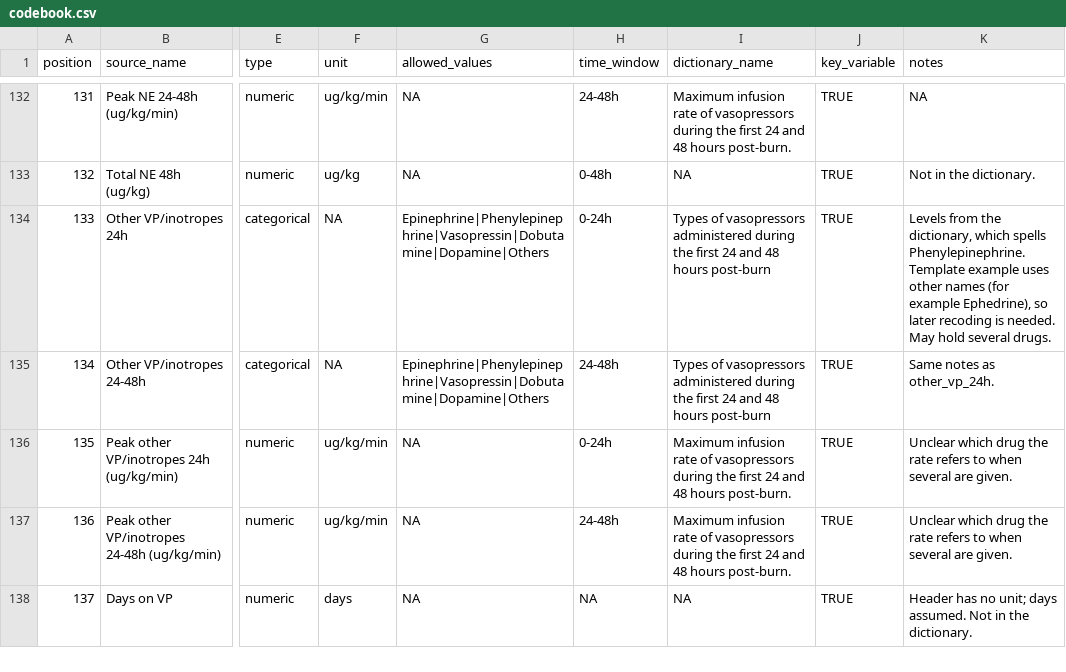
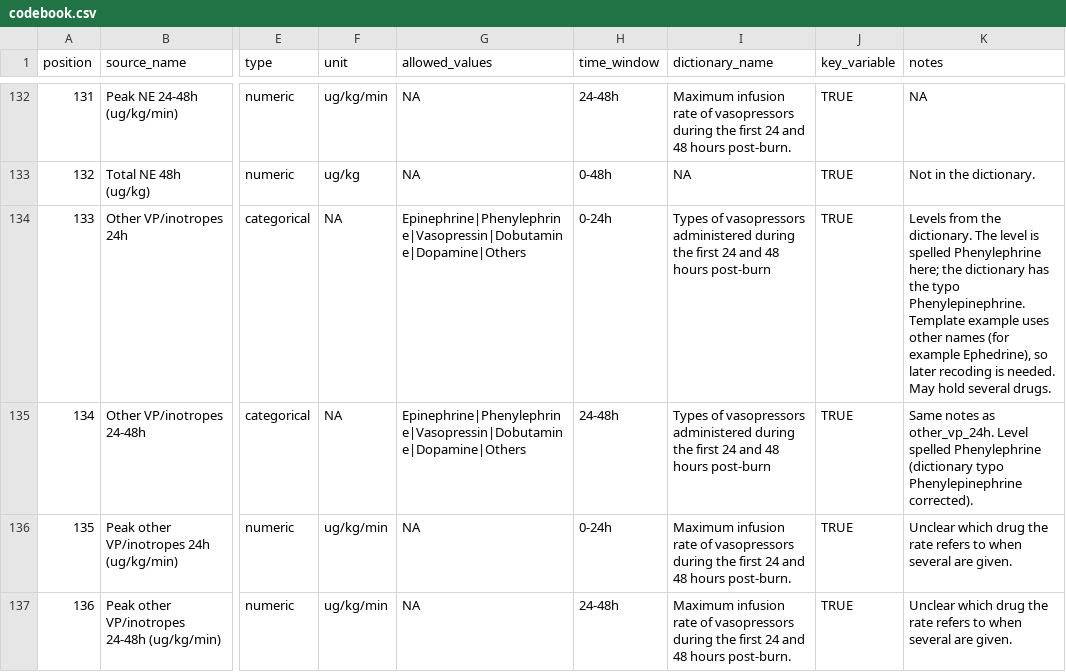
Before and after one commit to kostabotnar/burn_vp, a CSV file: metadata/codebook.csv, drawn as a sheet; only a part is shown, gaps mark what is left out; the shorter side is filled out with more unchanged rows; the diff names each change by its address in the sheet, - before the commit and + after, or states it on an @@ line.

```diff
--- a/metadata/codebook.csv
+++ b/metadata/codebook.csv
-G134:G135 (allowed_values): Epinephrine|Phenylepinephrine|Vasopressin|Dobutamine|Dopamine|Others
+G134:G135 (allowed_values): Epinephrine|Phenylephrine|Vasopressin|Dobutamine|Dopamine|Others
-K134 (notes): …from the dictionary, which spells Phenylepinephrine. Template…
+K134 (notes): …from the dictionary. The level is spelled Phenylephrine here; the dictionary has the typo Phenylepinephrine. Template…
-K135 (notes): …as other_vp_24h.
+K135 (notes): …as other_vp_24h. Level spelled Phenylephrine (dictionary typo Phenylepinephrine corrected).
```
Also changed, not shown: 1 other file.
